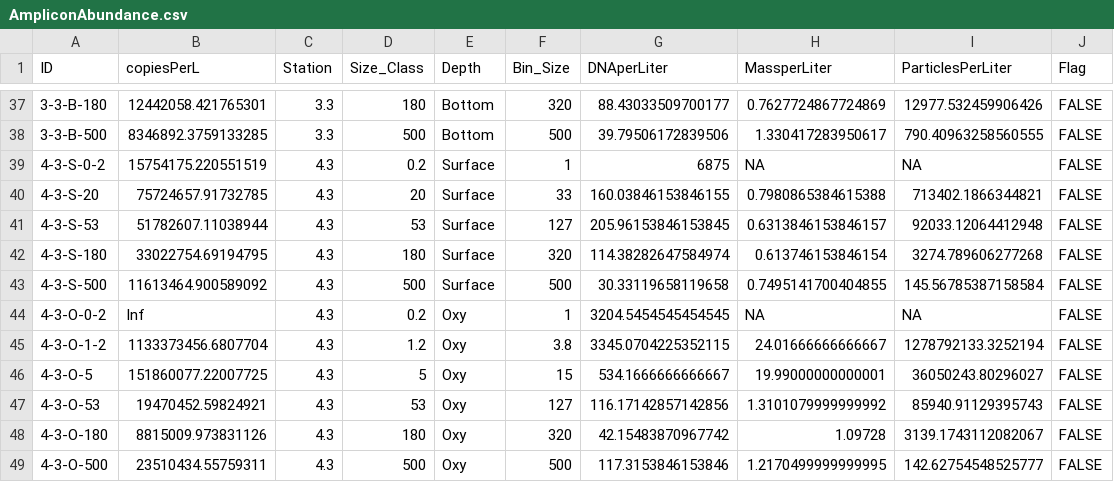
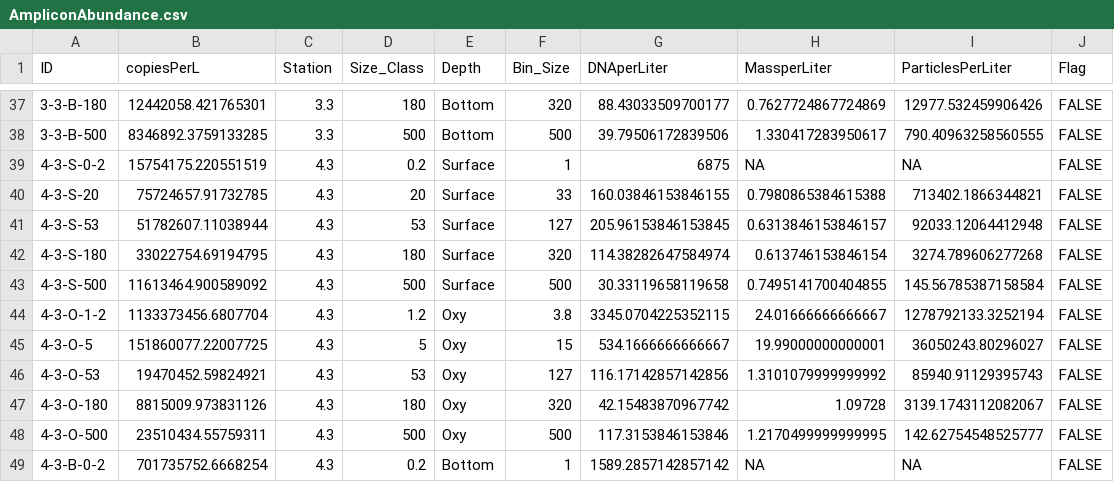
Before and after one commit to cramjaco/Chesapeake_Mainstem_2019_Fractions_Analysis, a CSV file: AmpliconAbundance.csv, drawn as a sheet; only a part is shown, gaps mark what is left out; the shorter side is filled out with more unchanged rows; the diff names each change by its address in the sheet, - before the commit and + after, or states it on an @@ line.

```diff
--- a/AmpliconAbundance.csv
+++ b/AmpliconAbundance.csv
-row 44: 4-3-O-0-2 | Inf | 4.3 | 0.2 | Oxy | 1 | 3204.5454545454545 | NA | NA | FALSE
```
Also changed, not shown: 18 other files.
